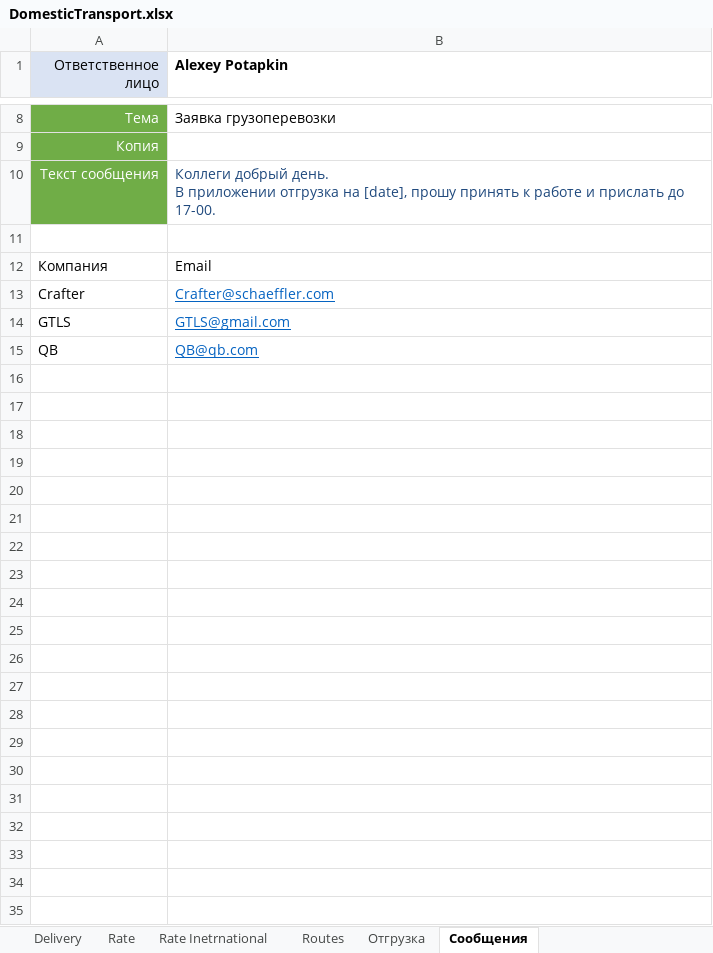
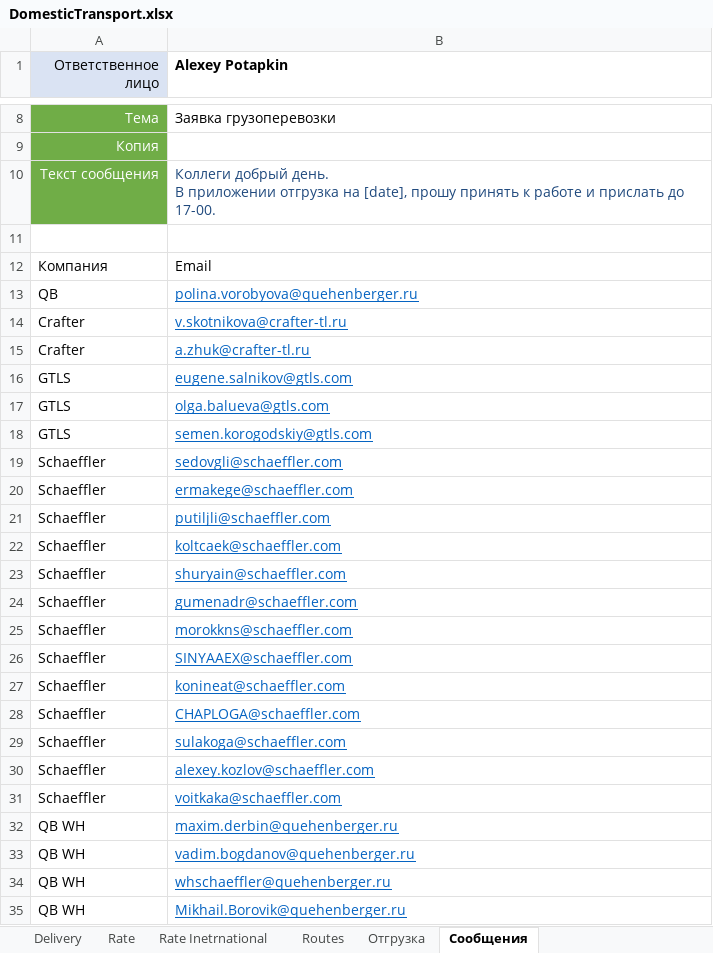
Before and after one commit to micro-solution/DomesticTransport, an Excel workbook: DomesticTransport/DomesticTransport.xlsx, sheet Сообщения, drawn as a sheet; only a part is shown, gaps mark what is left out; values as stored, in another font and other column widths than the file's, no borders; table styles not drawn; removed rows and columns are numbered as before the commit, all else as after; the diff names each change by its address in the sheet, - before the commit and + after, or states it on an @@ line.

```diff
--- a/DomesticTransport/DomesticTransport.xlsx (sheet Сообщения)
+++ b/DomesticTransport/DomesticTransport.xlsx (sheet Сообщения)
+row 13: QB | polina.vorobyova@quehenberger.ru
+row 14: Crafter | v.skotnikova@crafter-tl.ru
-B15 (Alexey Potapkin): Crafter@schaeffler.com
+B15 (Alexey Potapkin): a.zhuk@crafter-tl.ru
-B16 (Alexey Potapkin): GTLS@gmail.com
+B16 (Alexey Potapkin): eugene.salnikov@gtls.com
-row 15: QB | QB@qb.com
+row 17: GTLS | olga.balueva@gtls.com
+row 18: GTLS | semen.korogodskiy@gtls.com
+row 19: Schaeffler | sedovgli@schaeffler.com
+row 20: Schaeffler | ermakege@schaeffler.com
+row 21: Schaeffler | putiljli@schaeffler.com
+row 22: Schaeffler | koltcaek@schaeffler.com
+row 23: Schaeffler | shuryain@schaeffler.com
+row 24: Schaeffler | gumenadr@schaeffler.com
+row 25: Schaeffler | morokkns@schaeffler.com
+row 26: Schaeffler | SINYAAEX@schaeffler.com
+row 27: Schaeffler | konineat@schaeffler.com
+row 28: Schaeffler | CHAPLOGA@schaeffler.com
+row 29: Schaeffler | sulakoga@schaeffler.com
+row 30: Schaeffler | alexey.kozlov@schaeffler.com
+row 31: Schaeffler | voitkaka@schaeffler.com
+row 32: QB WH | maxim.derbin@quehenberger.ru
+row 33: QB WH | vadim.bogdanov@quehenberger.ru
+row 34: QB WH | whschaeffler@quehenberger.ru
+row 35: QB WH | Mikhail.Borovik@quehenberger.ru
```
Also changed, not shown: sheet Delivery, 3 other files.
